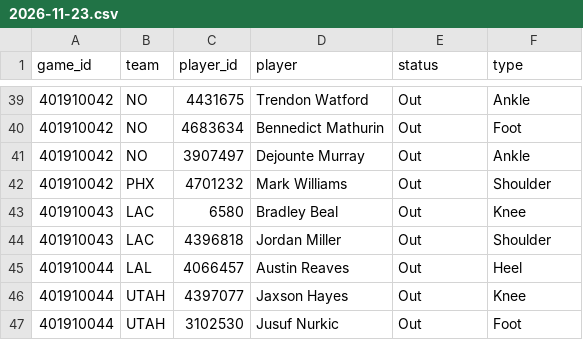
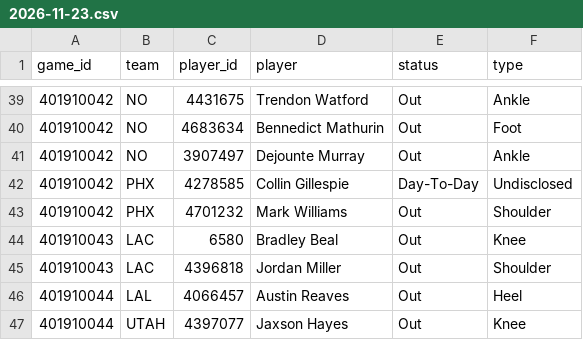
Before and after one commit to mason7park-debug/NBAprojections, a CSV file: data/injuries/2026-11-23.csv, drawn as a sheet; only a part is shown, gaps mark what is left out; the shorter side is filled out with more unchanged rows.

```diff
--- a/data/injuries/2026-11-23.csv
+++ b/data/injuries/2026-11-23.csv
@@ -41,2 +41,3 @@ game_id,team,player_id,player,status,type
 401910042,NO,3907497,Dejounte Murray,Out,Ankle
+401910042,PHX,4278585,Collin Gillespie,Day-To-Day,Undisclosed
 401910042,PHX,4701232,Mark Williams,Out,Shoulder
```
Also changed, not shown: data/odds/2026-11-23.csv, data/slate/2026-11-23.csv, 3 other files.
